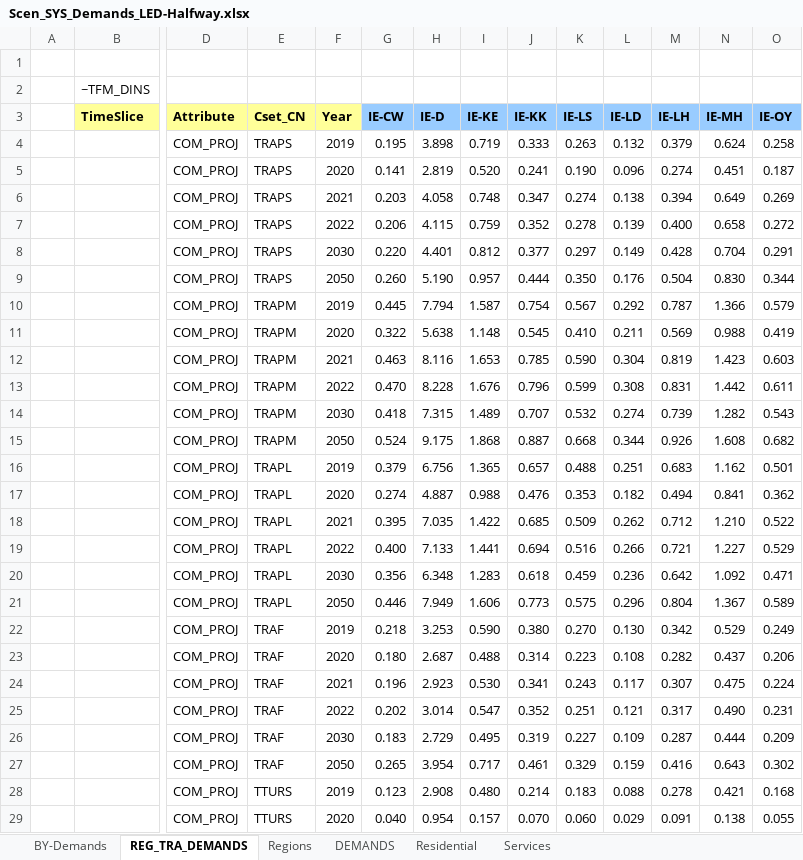
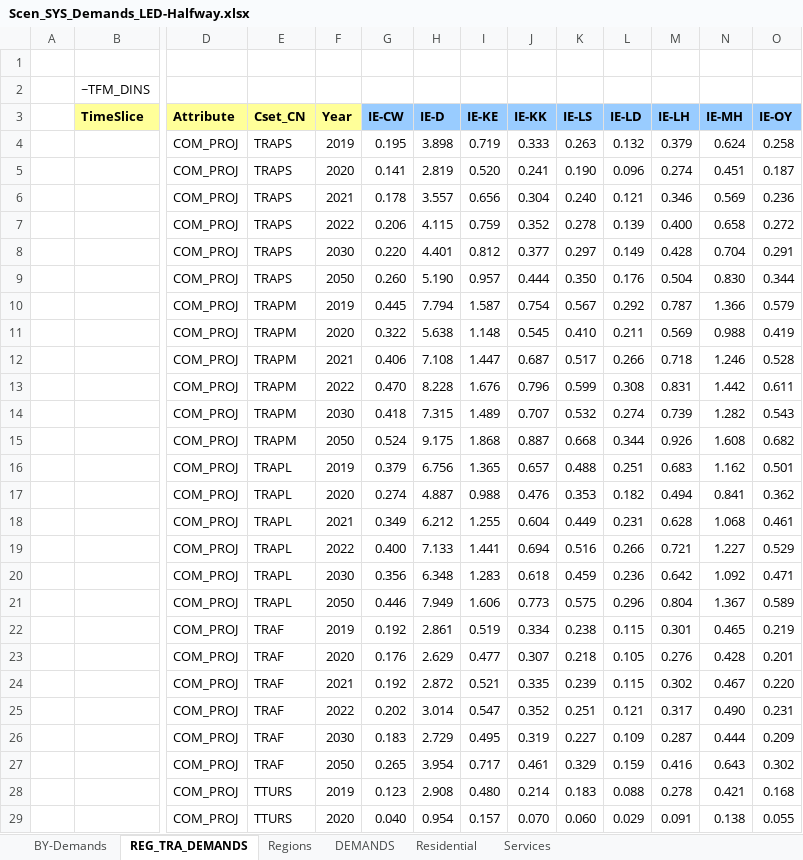
Before and after one commit to MaREI-EPMG/times-ireland-model, an Excel workbook: SuppXLS/Scen_SYS_Demands_LED-Halfway.xlsx, sheet REG_TRA_DEMANDS, drawn as a sheet; only a part is shown, gaps mark what is left out; values as stored, in another font and other column widths than the file's, no borders; removed rows and columns are numbered as before the commit, all else as after; rows hold the shown columns only; the diff names each change by its address in the sheet, - before the commit and + after, or states it on an @@ line.

Commit message:
Make hLED demands consistent with other demands

```diff
--- a/SuppXLS/Scen_SYS_Demands_LED-Halfway.xlsx (sheet REG_TRA_DEMANDS)
+++ b/SuppXLS/Scen_SYS_Demands_LED-Halfway.xlsx (sheet REG_TRA_DEMANDS)
-row 6:  |  | COM_PROJ | TRAPS | 2021 | 0.203 | 4.058 | 0.748 | 0.347 | 0.274 | 0.138 | 0.394 | 0.649 | 0.269
+row 6:  |  | COM_PROJ | TRAPS | 2021 | 0.178 | 3.557 | 0.656 | 0.304 | 0.240 | 0.121 | 0.346 | 0.569 | 0.236
-row 12:  |  | COM_PROJ | TRAPM | 2021 | 0.463 | 8.116 | 1.653 | 0.785 | 0.590 | 0.304 | 0.819 | 1.423 | 0.603
+row 12:  |  | COM_PROJ | TRAPM | 2021 | 0.406 | 7.108 | 1.447 | 0.687 | 0.517 | 0.266 | 0.718 | 1.246 | 0.528
-row 18:  |  | COM_PROJ | TRAPL | 2021 | 0.395 | 7.035 | 1.422 | 0.685 | 0.509 | 0.262 | 0.712 | 1.210 | 0.522
+row 18:  |  | COM_PROJ | TRAPL | 2021 | 0.349 | 6.212 | 1.255 | 0.604 | 0.449 | 0.231 | 0.628 | 1.068 | 0.461
-row 22:  |  | COM_PROJ | TRAF | 2019 | 0.218 | 3.253 | 0.590 | 0.380 | 0.270 | 0.130 | 0.342 | 0.529 | 0.249
-row 23:  |  | COM_PROJ | TRAF | 2020 | 0.180 | 2.687 | 0.488 | 0.314 | 0.223 | 0.108 | 0.282 | 0.437 | 0.206
-row 24:  |  | COM_PROJ | TRAF | 2021 | 0.196 | 2.923 | 0.530 | 0.341 | 0.243 | 0.117 | 0.307 | 0.475 | 0.224
+row 22:  |  | COM_PROJ | TRAF | 2019 | 0.192 | 2.861 | 0.519 | 0.334 | 0.238 | 0.115 | 0.301 | 0.465 | 0.219
+row 23:  |  | COM_PROJ | TRAF | 2020 | 0.176 | 2.629 | 0.477 | 0.307 | 0.218 | 0.105 | 0.276 | 0.428 | 0.201
+row 24:  |  | COM_PROJ | TRAF | 2021 | 0.192 | 2.872 | 0.521 | 0.335 | 0.239 | 0.115 | 0.302 | 0.467 | 0.220
```
Also changed, not shown: sheet DEMANDS.
